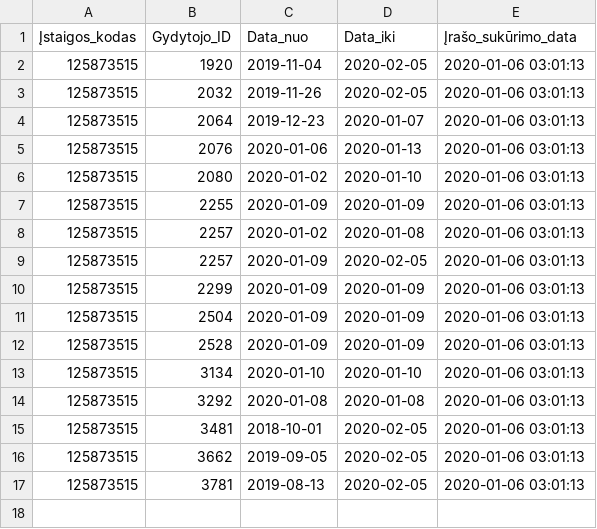
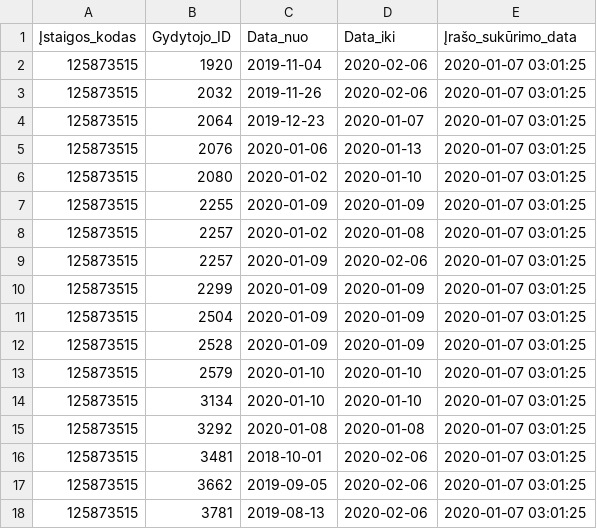
Before and after one commit to vilnius/centro-poliklinika, a CSV file: data/Centro_poliklinika/Registracija/125873515_doctors_excluded.csv, drawn as a sheet.

Commit message:
Centro poliklinika automatic update

```diff
--- a/data/Centro_poliklinika/Registracija/125873515_doctors_excluded.csv
+++ b/data/Centro_poliklinika/Registracija/125873515_doctors_excluded.csv
@@ -1,17 +1,18 @@
 Įstaigos_kodas;Gydytojo_ID;Data_nuo;Data_iki;Įrašo_sukūrimo_data
-125873515;1920;2019-11-04;2020-02-05;2020-01-06 03:01:13
-125873515;2032;2019-11-26;2020-02-05;2020-01-06 03:01:13
-125873515;2064;2019-12-23;2020-01-07;2020-01-06 03:01:13
-125873515;2076;2020-01-06;2020-01-13;2020-01-06 03:01:13
-125873515;2080;2020-01-02;2020-01-10;2020-01-06 03:01:13
-125873515;2255;2020-01-09;2020-01-09;2020-01-06 03:01:13
-125873515;2257;2020-01-02;2020-01-08;2020-01-06 03:01:13
-125873515;2257;2020-01-09;2020-02-05;2020-01-06 03:01:13
-125873515;2299;2020-01-09;2020-01-09;2020-01-06 03:01:13
-125873515;2504;2020-01-09;2020-01-09;2020-01-06 03:01:13
-125873515;2528;2020-01-09;2020-01-09;2020-01-06 03:01:13
-125873515;3134;2020-01-10;2020-01-10;2020-01-06 03:01:13
-125873515;3292;2020-01-08;2020-01-08;2020-01-06 03:01:13
-125873515;3481;2018-10-01;2020-02-05;2020-01-06 03:01:13
-125873515;3662;2019-09-05;2020-02-05;2020-01-06 03:01:13
-125873515;3781;2019-08-13;2020-02-05;2020-01-06 03:01:13
+125873515;1920;2019-11-04;2020-02-06;2020-01-07 03:01:25
+125873515;2032;2019-11-26;2020-02-06;2020-01-07 03:01:25
+125873515;2064;2019-12-23;2020-01-07;2020-01-07 03:01:25
+125873515;2076;2020-01-06;2020-01-13;2020-01-07 03:01:25
+125873515;2080;2020-01-02;2020-01-10;2020-01-07 03:01:25
+125873515;2255;2020-01-09;2020-01-09;2020-01-07 03:01:25
+125873515;2257;2020-01-02;2020-01-08;2020-01-07 03:01:25
+125873515;2257;2020-01-09;2020-02-06;2020-01-07 03:01:25
+125873515;2299;2020-01-09;2020-01-09;2020-01-07 03:01:25
+125873515;2504;2020-01-09;2020-01-09;2020-01-07 03:01:25
+125873515;2528;2020-01-09;2020-01-09;2020-01-07 03:01:25
+125873515;2579;2020-01-10;2020-01-10;2020-01-07 03:01:25
+125873515;3134;2020-01-10;2020-01-10;2020-01-07 03:01:25
+125873515;3292;2020-01-08;2020-01-08;2020-01-07 03:01:25
+125873515;3481;2018-10-01;2020-02-06;2020-01-07 03:01:25
+125873515;3662;2019-09-05;2020-02-06;2020-01-07 03:01:25
+125873515;3781;2019-08-13;2020-02-06;2020-01-07 03:01:25
```
Also changed, not shown: data/Centro_poliklinika/Registracija/125873515_family_doctors_list.csv, 1 other file.
